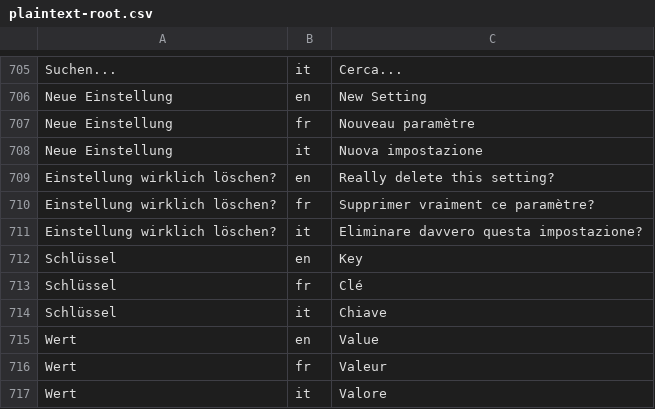
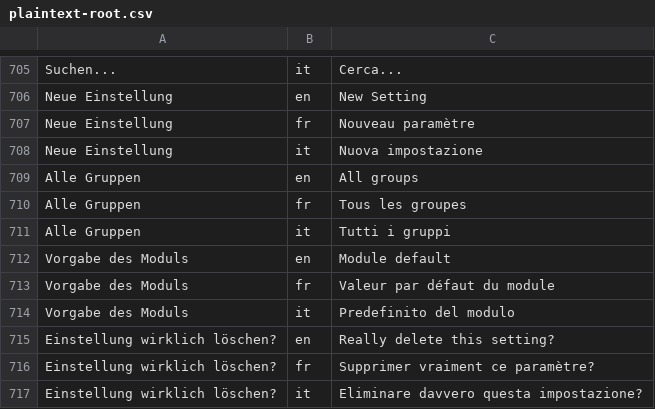
Before and after one commit to Plaintext-Gmbh/plaintext-root-v2, a CSV file: plaintext-admin-i18n/src/main/resources/i18n/plaintext-root.csv, drawn as a sheet; only a part is shown, gaps mark what is left out; the shorter side is filled out with more unchanged rows; the diff names each change by its address in the sheet, - before the commit and + after, or states it on an @@ line.

```diff
--- a/plaintext-admin-i18n/src/main/resources/i18n/plaintext-root.csv
+++ b/plaintext-admin-i18n/src/main/resources/i18n/plaintext-root.csv
+row 709: Alle Gruppen | en | All groups
+row 710: Alle Gruppen | fr | Tous les groupes
+row 711: Alle Gruppen | it | Tutti i gruppi
+row 712: Vorgabe des Moduls | en | Module default
+row 713: Vorgabe des Moduls | fr | Valeur par défaut du module
+row 714: Vorgabe des Moduls | it | Predefinito del modulo
```
Also changed, not shown: 1 other file.
